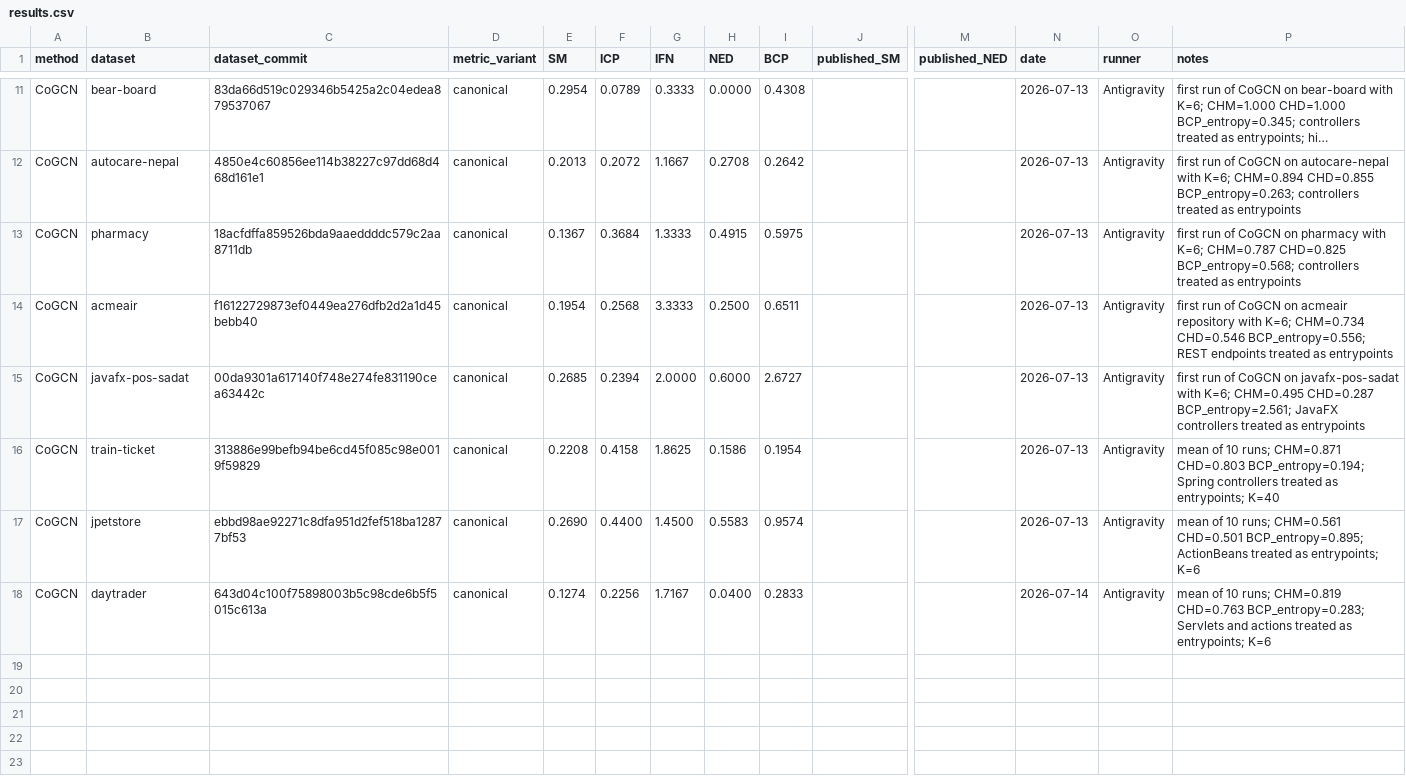
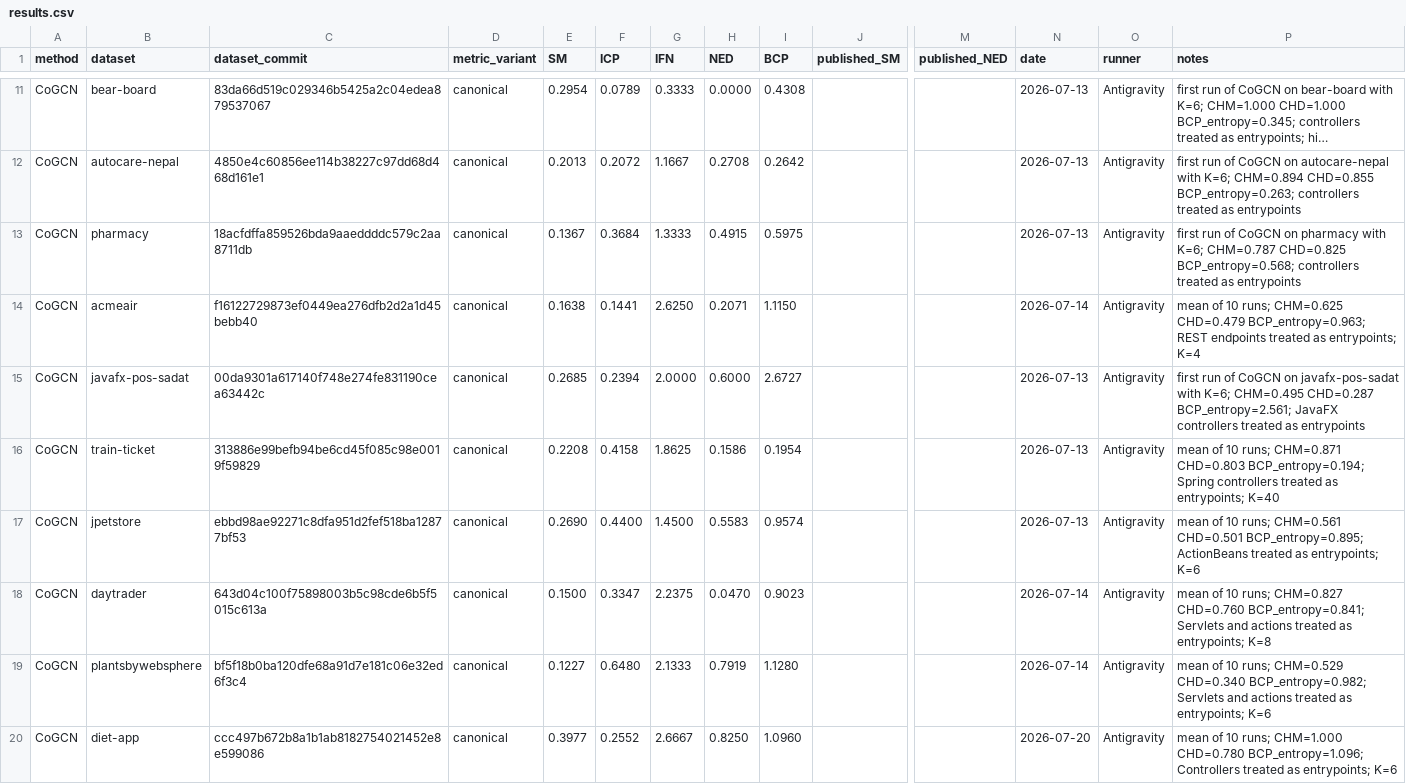
Before and after one commit to PasinduRavishan/fyp-benchmarking, a CSV file: results.csv, drawn as a sheet; only a part is shown, gaps mark what is left out; long unchanged cells end in …; rows hold the shown columns only; the diff names each change by its address in the sheet, - before the commit and + after, or states it on an @@ line.

Commit message:
feat: implement C# extractor, integrate benchmark reproducibility scripts, and generate graph output files for multiple datasets.

```diff
--- a/results.csv
+++ b/results.csv
-E14 (SM): 0.1954
+E14 (SM): 0.1638
-F14 (ICP): 0.2568
+F14 (ICP): 0.1441
-G14 (IFN): 3.3333
+G14 (IFN): 2.6250
-H14 (NED): 0.2500
+H14 (NED): 0.2071
-I14 (BCP): 0.6511
+I14 (BCP): 1.1150
-N14 (date): 2026-07-13
+N14 (date): 2026-07-14
-P14 (notes): first run of CoGCN on acmeair repository with K=6; CHM=0.734 CHD=0.546 BCP_entropy=0.556; REST endpoints treated as entrypoints
+P14 (notes): mean of 10 runs; CHM=0.625 CHD=0.479 BCP_entropy=0.963; REST endpoints treated as entrypoints; K=4
-E18 (SM): 0.1274
+E18 (SM): 0.1500
-F18 (ICP): 0.2256
+F18 (ICP): 0.3347
-G18 (IFN): 1.7167
+G18 (IFN): 2.2375
-H18 (NED): 0.0400
+H18 (NED): 0.0470
-I18 (BCP): 0.2833
+I18 (BCP): 0.9023
-P18 (notes): …10 runs; CHM=0.819 CHD=0.763 BCP_entropy=0.283; Servlets and actions treated as entrypoints; K=6
+P18 (notes): …10 runs; CHM=0.827 CHD=0.760 BCP_entropy=0.841; Servlets and actions treated as entrypoints; K=8
+row 19: CoGCN | plantsbywebsphere | bf5f18b0ba120dfe68a91d7e181c06e32ed6f3c4 | canonical | 0.1227 | 0.6480 | 2.1333 | 0.7919 | 1.1280 |  |  | 2026-07-14 | Antigravity | mean of 10 runs; CHM=0.529 CHD=0.340 BCP_entropy=0.982; Servlets and actions treated as entrypoints; K=6
+row 20: CoGCN | diet-app | ccc497b672b8a1b1ab8182754021452e8e599086 | canonical | 0.3977 | 0.2552 | 2.6667 | 0.8250 | 1.0960 |  |  | 2026-07-20 | Antigravity | mean of 10 runs; CHM=1.000 CHD=0.780 BCP_entropy=1.096; Controllers treated as entrypoints; K=6
```
Also changed, not shown: datasets/COMMITS.csv, 22 other files.
